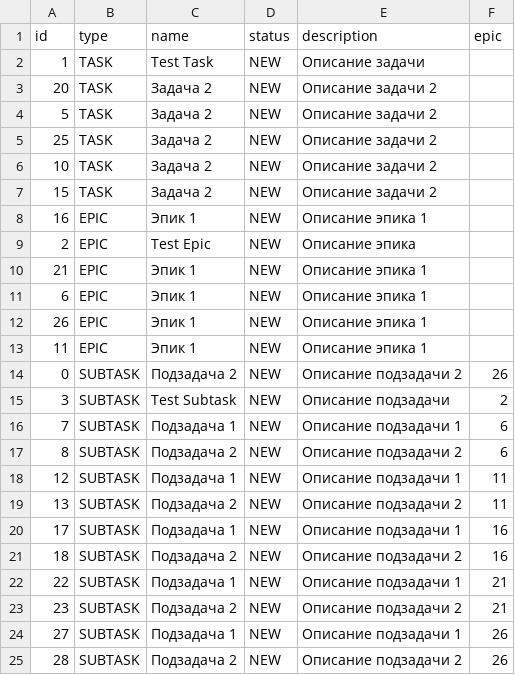
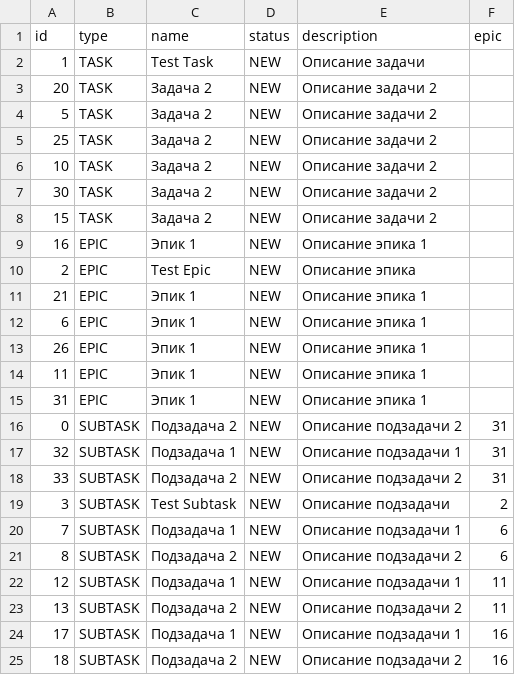
Before and after one commit to evilgree/java-kanban, a CSV file: src/tasks.csv, drawn as a sheet; only a part is shown; the shorter side is filled out with more unchanged rows.

```diff
--- a/src/tasks.csv
+++ b/src/tasks.csv
@@ -6,2 +6,3 @@ id,type,name,status,description,epic
 10,TASK,Задача 2,NEW,Описание задачи 2,
+30,TASK,Задача 2,NEW,Описание задачи 2,
 15,TASK,Задача 2,NEW,Описание задачи 2,
@@ -13,3 +14,6 @@ id,type,name,status,description,epic
 11,EPIC,Эпик 1,NEW,Описание эпика 1,
-0,SUBTASK,Подзадача 2,NEW,Описание подзадачи 2,26
+31,EPIC,Эпик 1,NEW,Описание эпика 1,
+0,SUBTASK,Подзадача 2,NEW,Описание подзадачи 2,31
+32,SUBTASK,Подзадача 1,NEW,Описание подзадачи 1,31
+33,SUBTASK,Подзадача 2,NEW,Описание подзадачи 2,31
 3,SUBTASK,Test Subtask,NEW,Описание подзадачи,2
```
Also changed, not shown: 7 other files.
